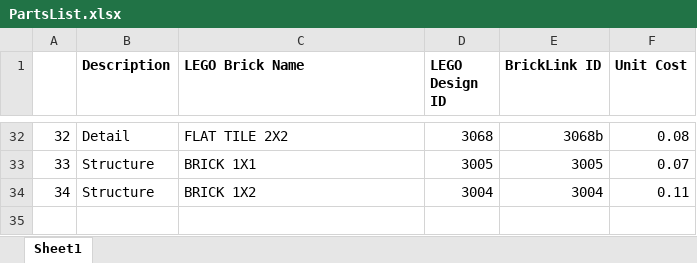
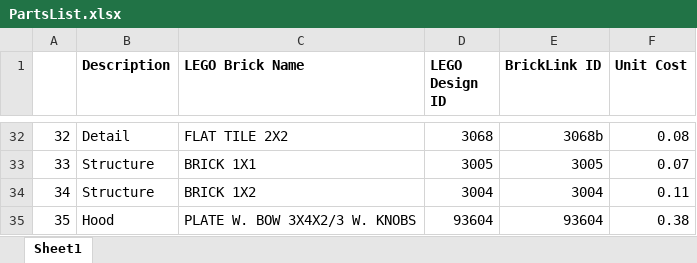
Before and after one commit to james-lepore/LegoDigitalSystemsEngineering, an Excel workbook: PartsList.xlsx, sheet Sheet1, drawn as a sheet; only a part is shown, gaps mark what is left out; values as stored, in another font and other column widths than the file's, no borders; the diff names each change by its address in the sheet, - before the commit and + after, or states it on an @@ line.

Commit message:
Aerodynamic Score
Completed Aerodynamic score calculation and added new part to parts list

```diff
--- a/PartsList.xlsx (sheet Sheet1)
+++ b/PartsList.xlsx (sheet Sheet1)
+row 35: 35 | Hood | PLATE W. BOW 3X4X2/3 W. KNOBS | 93604 | 93604 | 0.38
```
Also changed, not shown: 3 other files.
